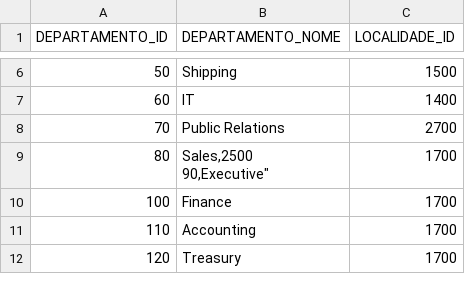
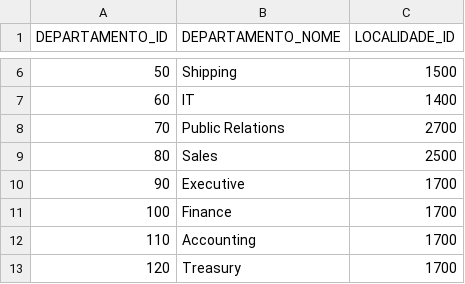
Before and after one commit to diegoblsantos/xp-bd-sad, a CSV file: aid_6/departamentos.csv, drawn as a sheet; only a part is shown, gaps mark what is left out; ↵ is a line break in a cell; the diff names each change by its address in the sheet, - before the commit and + after, or states it on an @@ line.

```diff
--- a/aid_6/departamentos.csv
+++ b/aid_6/departamentos.csv
-B9 (DEPARTAMENTO_NOME): Sales,2500 ↵ 90,Executive"
+B9 (DEPARTAMENTO_NOME): Sales
-C9 (LOCALIDADE_ID): 1700
+C9 (LOCALIDADE_ID): 2500
+row 10: 90 | Executive | 1700
```
Also changed, not shown: aid_6/cargos.csv, aid_6/empregados.csv, 3 other files.
